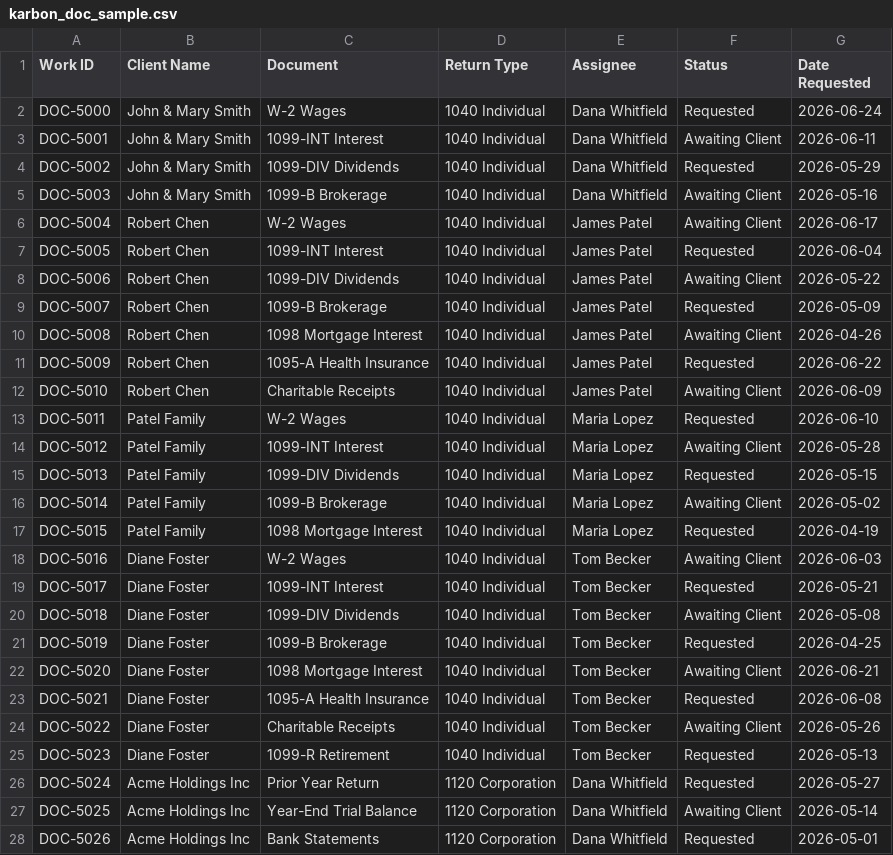
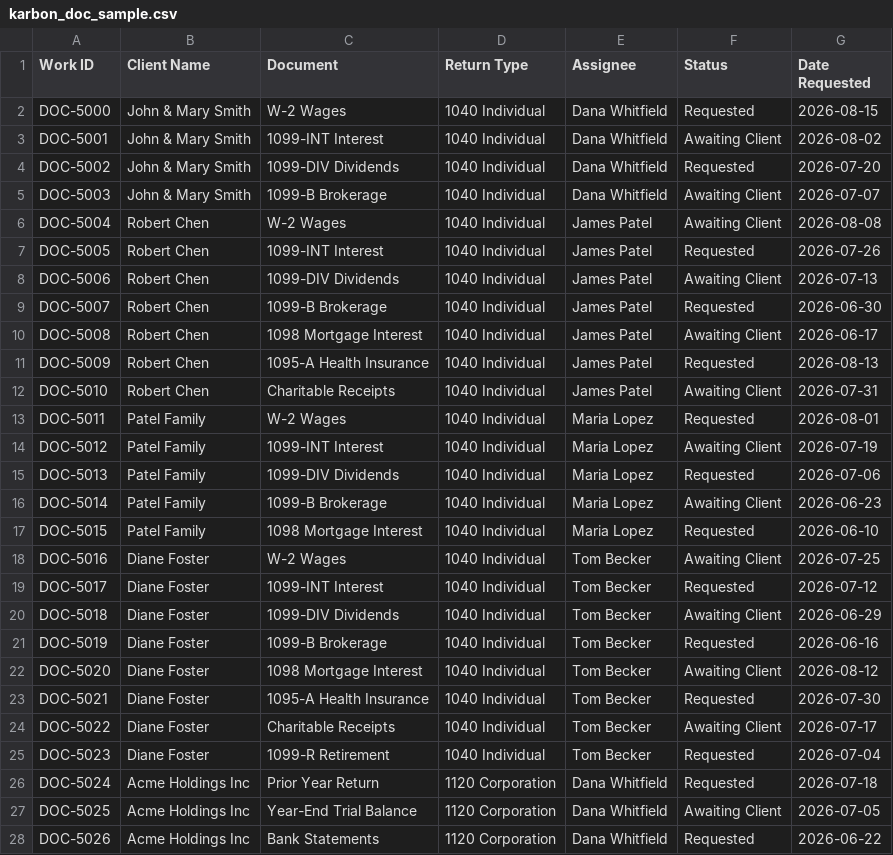
Before and after one commit to NLC-Team/NLC-Weekly-Dashboard, a CSV file: sample_data/karbon_doc_sample.csv, drawn as a sheet; only a part is shown; the diff covers the shown part only.

```diff
--- a/sample_data/karbon_doc_sample.csv
+++ b/sample_data/karbon_doc_sample.csv
@@ -1,28 +1,28 @@
 Work ID,Client Name,Document,Return Type,Assignee,Status,Date Requested
-DOC-5000,John & Mary Smith,W-2 Wages,1040 Individual,Dana Whitfield,Requested,2026-06-24
-DOC-5001,John & Mary Smith,1099-INT Interest,1040 Individual,Dana Whitfield,Awaiting Client,2026-06-11
-DOC-5002,John & Mary Smith,1099-DIV Dividends,1040 Individual,Dana Whitfield,Requested,2026-05-29
-DOC-5003,John & Mary Smith,1099-B Brokerage,1040 Individual,Dana Whitfield,Awaiting Client,2026-05-16
-DOC-5004,Robert Chen,W-2 Wages,1040 Individual,James Patel,Awaiting Client,2026-06-17
-DOC-5005,Robert Chen,1099-INT Interest,1040 Individual,James Patel,Requested,2026-06-04
-DOC-5006,Robert Chen,1099-DIV Dividends,1040 Individual,James Patel,Awaiting Client,2026-05-22
-DOC-5007,Robert Chen,1099-B Brokerage,1040 Individual,James Patel,Requested,2026-05-09
-DOC-5008,Robert Chen,1098 Mortgage Interest,1040 Individual,James Patel,Awaiting Client,2026-04-26
-DOC-5009,Robert Chen,1095-A Health Insurance,1040 Individual,James Patel,Requested,2026-06-22
-DOC-5010,Robert Chen,Charitable Receipts,1040 Individual,James Patel,Awaiting Client,2026-06-09
-DOC-5011,Patel Family,W-2 Wages,1040 Individual,Maria Lopez,Requested,2026-06-10
-DOC-5012,Patel Family,1099-INT Interest,1040 Individual,Maria Lopez,Awaiting Client,2026-05-28
-DOC-5013,Patel Family,1099-DIV Dividends,1040 Individual,Maria Lopez,Requested,2026-05-15
-DOC-5014,Patel Family,1099-B Brokerage,1040 Individual,Maria Lopez,Awaiting Client,2026-05-02
-DOC-5015,Patel Family,1098 Mortgage Interest,1040 Individual,Maria Lopez,Requested,2026-04-19
-DOC-5016,Diane Foster,W-2 Wages,1040 Individual,Tom Becker,Awaiting Client,2026-06-03
-DOC-5017,Diane Foster,1099-INT Interest,1040 Individual,Tom Becker,Requested,2026-05-21
-DOC-5018,Diane Foster,1099-DIV Dividends,1040 Individual,Tom Becker,Awaiting Client,2026-05-08
-DOC-5019,Diane Foster,1099-B Brokerage,1040 Individual,Tom Becker,Requested,2026-04-25
-DOC-5020,Diane Foster,1098 Mortgage Interest,1040 Individual,Tom Becker,Awaiting Client,2026-06-21
-DOC-5021,Diane Foster,1095-A Health Insurance,1040 Individual,Tom Becker,Requested,2026-06-08
-DOC-5022,Diane Foster,Charitable Receipts,1040 Individual,Tom Becker,Awaiting Client,2026-05-26
-DOC-5023,Diane Foster,1099-R Retirement,1040 Individual,Tom Becker,Requested,2026-05-13
-DOC-5024,Acme Holdings Inc,Prior Year Return,1120 Corporation,Dana Whitfield,Requested,2026-05-27
-DOC-5025,Acme Holdings Inc,Year-End Trial Balance,1120 Corporation,Dana Whitfield,Awaiting Client,2026-05-14
-DOC-5026,Acme Holdings Inc,Bank Statements,1120 Corporation,Dana Whitfield,Requested,2026-05-01
+DOC-5000,John & Mary Smith,W-2 Wages,1040 Individual,Dana Whitfield,Requested,2026-08-15
+DOC-5001,John & Mary Smith,1099-INT Interest,1040 Individual,Dana Whitfield,Awaiting Client,2026-08-02
+DOC-5002,John & Mary Smith,1099-DIV Dividends,1040 Individual,Dana Whitfield,Requested,2026-07-20
+DOC-5003,John & Mary Smith,1099-B Brokerage,1040 Individual,Dana Whitfield,Awaiting Client,2026-07-07
+DOC-5004,Robert Chen,W-2 Wages,1040 Individual,James Patel,Awaiting Client,2026-08-08
+DOC-5005,Robert Chen,1099-INT Interest,1040 Individual,James Patel,Requested,2026-07-26
+DOC-5006,Robert Chen,1099-DIV Dividends,1040 Individual,James Patel,Awaiting Client,2026-07-13
+DOC-5007,Robert Chen,1099-B Brokerage,1040 Individual,James Patel,Requested,2026-06-30
+DOC-5008,Robert Chen,1098 Mortgage Interest,1040 Individual,James Patel,Awaiting Client,2026-06-17
+DOC-5009,Robert Chen,1095-A Health Insurance,1040 Individual,James Patel,Requested,2026-08-13
+DOC-5010,Robert Chen,Charitable Receipts,1040 Individual,James Patel,Awaiting Client,2026-07-31
+DOC-5011,Patel Family,W-2 Wages,1040 Individual,Maria Lopez,Requested,2026-08-01
+DOC-5012,Patel Family,1099-INT Interest,1040 Individual,Maria Lopez,Awaiting Client,2026-07-19
+DOC-5013,Patel Family,1099-DIV Dividends,1040 Individual,Maria Lopez,Requested,2026-07-06
+DOC-5014,Patel Family,1099-B Brokerage,1040 Individual,Maria Lopez,Awaiting Client,2026-06-23
+DOC-5015,Patel Family,1098 Mortgage Interest,1040 Individual,Maria Lopez,Requested,2026-06-10
+DOC-5016,Diane Foster,W-2 Wages,1040 Individual,Tom Becker,Awaiting Client,2026-07-25
+DOC-5017,Diane Foster,1099-INT Interest,1040 Individual,Tom Becker,Requested,2026-07-12
+DOC-5018,Diane Foster,1099-DIV Dividends,1040 Individual,Tom Becker,Awaiting Client,2026-06-29
+DOC-5019,Diane Foster,1099-B Brokerage,1040 Individual,Tom Becker,Requested,2026-06-16
+DOC-5020,Diane Foster,1098 Mortgage Interest,1040 Individual,Tom Becker,Awaiting Client,2026-08-12
+DOC-5021,Diane Foster,1095-A Health Insurance,1040 Individual,Tom Becker,Requested,2026-07-30
+DOC-5022,Diane Foster,Charitable Receipts,1040 Individual,Tom Becker,Awaiting Client,2026-07-17
+DOC-5023,Diane Foster,1099-R Retirement,1040 Individual,Tom Becker,Requested,2026-07-04
+DOC-5024,Acme Holdings Inc,Prior Year Return,1120 Corporation,Dana Whitfield,Requested,2026-07-18
+DOC-5025,Acme Holdings Inc,Year-End Trial Balance,1120 Corporation,Dana Whitfield,Awaiting Client,2026-07-05
+DOC-5026,Acme Holdings Inc,Bank Statements,1120 Corporation,Dana Whitfield,Requested,2026-06-22
```
Also changed, not shown: 33 edited cells elsewhere in this file, sample_data/karbon_sample.csv, 9 other files.
